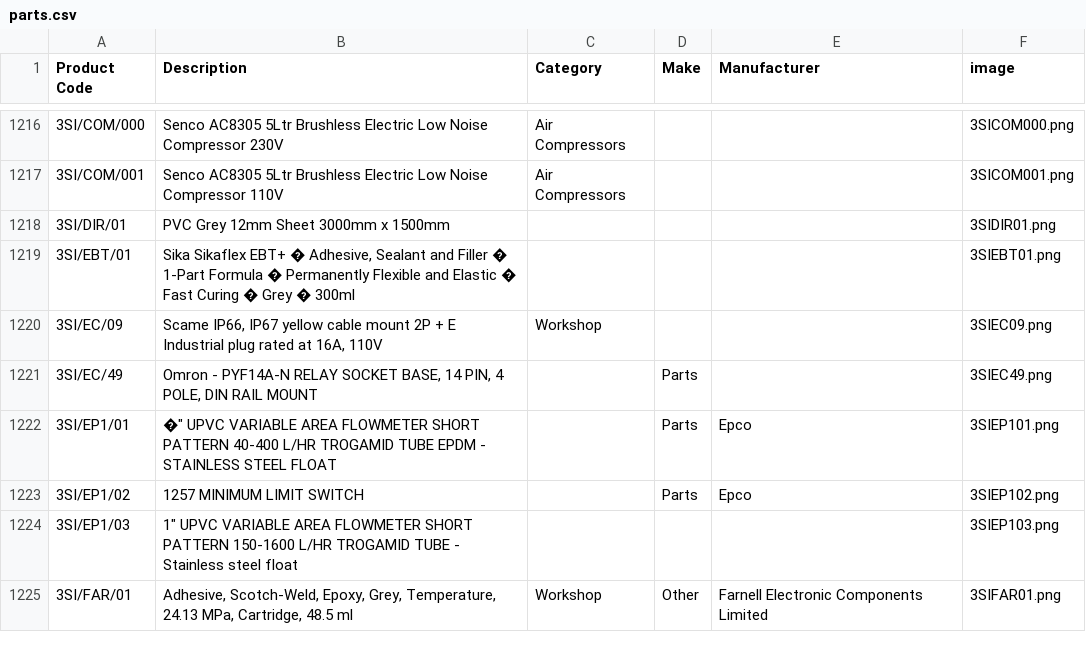
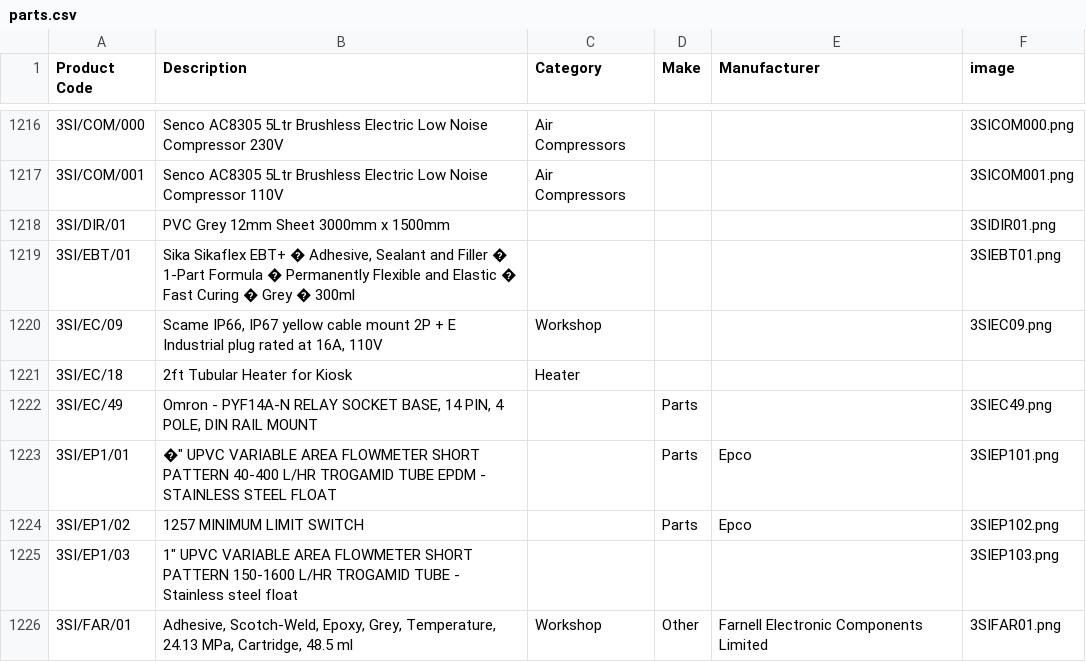
Before and after one commit to tomward0606/PartsProjectMain, a CSV file: parts.csv, drawn as a sheet; only a part is shown, gaps mark what is left out; the diff names each change by its address in the sheet, - before the commit and + after, or states it on an @@ line.

Commit message:
Add new part: 3SI/EC/18

```diff
--- a/parts.csv
+++ b/parts.csv
+row 1221: 3SI/EC/18 | 2ft Tubular Heater for Kiosk | Heater
```
